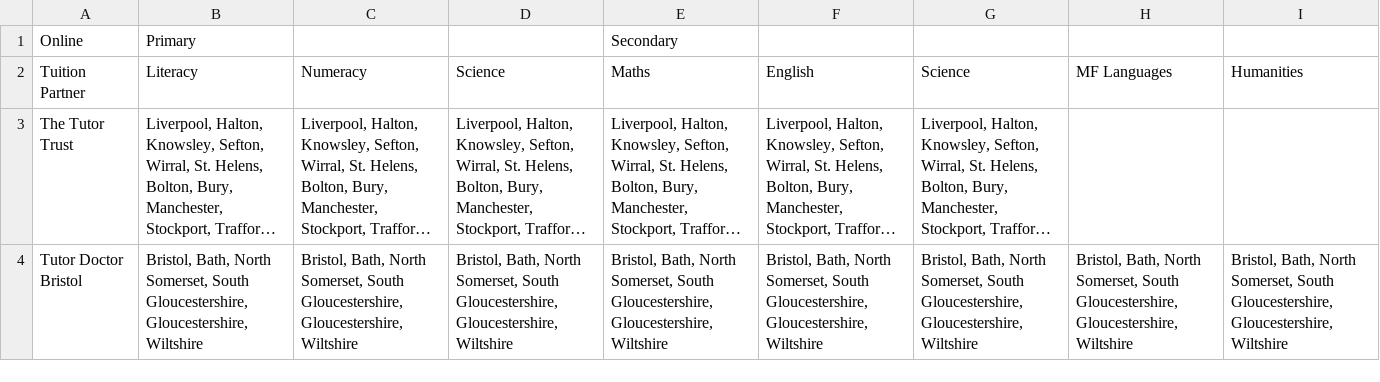
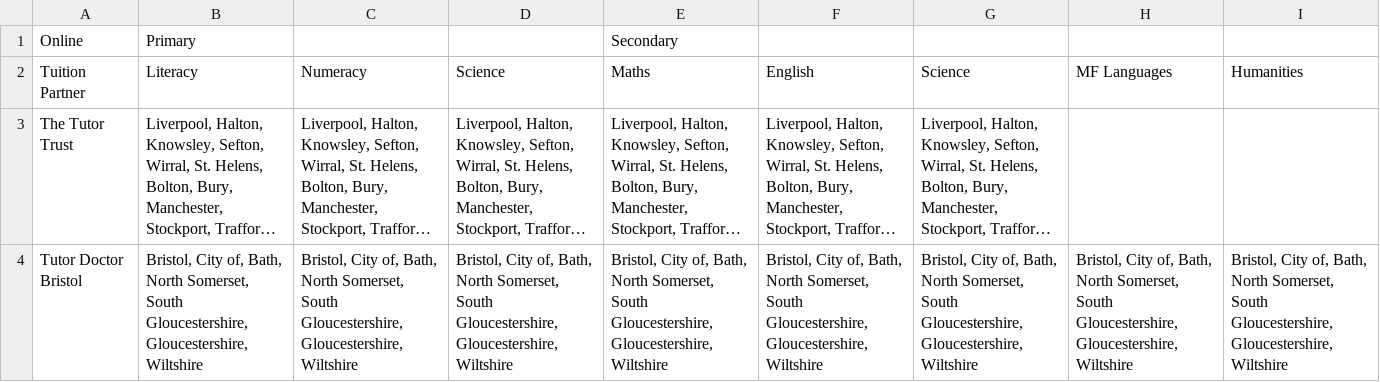
Before and after one commit to DFE-Digital/find-a-tuition-partner, a CSV file: FindaTutoringPartner/Infrastructure/Data/tuition_partners_online_local_regions.csv, drawn as a sheet; only a part is shown; long unchanged cells end in …; the diff covers the shown part only; the diff names each change by its address in the sheet, - before the commit and + after, or states it on an @@ line.

```diff
--- a/FindaTutoringPartner/Infrastructure/Data/tuition_partners_online_local_regions.csv
+++ b/FindaTutoringPartner/Infrastructure/Data/tuition_partners_online_local_regions.csv
-B4 (Literacy): Bristol, Bath, North…
+B4 (Literacy): Bristol, City of, Bath, North…
-C4 (Numeracy): Bristol, Bath, North…
+C4 (Numeracy): Bristol, City of, Bath, North…
-D4 (Science): Bristol, Bath, North…
+D4 (Science): Bristol, City of, Bath, North…
-E4 (Maths): Bristol, Bath, North…
+E4 (Maths): Bristol, City of, Bath, North…
-F4 (English): Bristol, Bath, North…
+F4 (English): Bristol, City of, Bath, North…
-G4 (Science): Bristol, Bath, North…
+G4 (Science): Bristol, City of, Bath, North…
-H4 (MF Languages): Bristol, Bath, North…
+H4 (MF Languages): Bristol, City of, Bath, North…
-I4 (Humanities): Bristol, Bath, North…
+I4 (Humanities): Bristol, City of, Bath, North…
```
Also changed, not shown: 3 edited cells elsewhere in this file, FindaTutoringPartner/Infrastructure/Data/tuition_partners_face_to_face_local_regions.csv.
